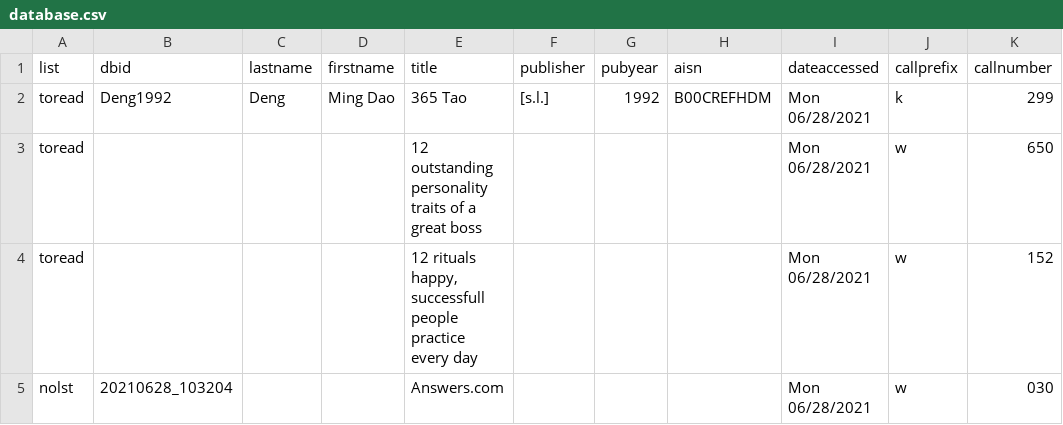
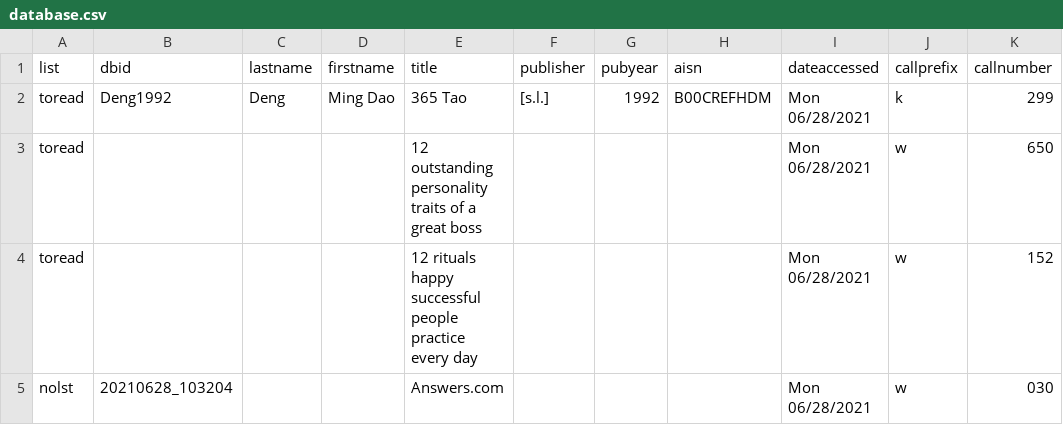
Before and after one commit to justinleetyler/justinleetyler.github.io, a CSV file: database.csv, drawn as a sheet; only a part is shown; the diff names each change by its address in the sheet, - before the commit and + after, or states it on an @@ line.

Commit message:
Update database.csv

```diff
--- a/database.csv
+++ b/database.csv
-E4 (title): 12 rituals happy, successfull people practice…
+E4 (title): 12 rituals happy successful people practice…
```
